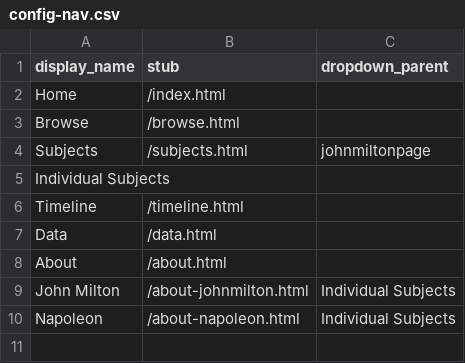
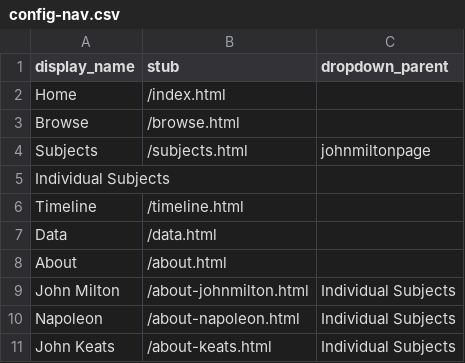
Before and after one commit to trentwintermeier/leigh-hunt-hair-book, a CSV file: _data/config-nav.csv, drawn as a sheet.

Commit message:
Update config-nav.csv

```diff
--- a/_data/config-nav.csv
+++ b/_data/config-nav.csv
@@ -10 +10,2 @@ John Milton,/about-johnmilton.html,Individual Subjects
 Napoleon,/about-napoleon.html,Individual Subjects
+John Keats,/about-keats.html,Individual Subjects
```
